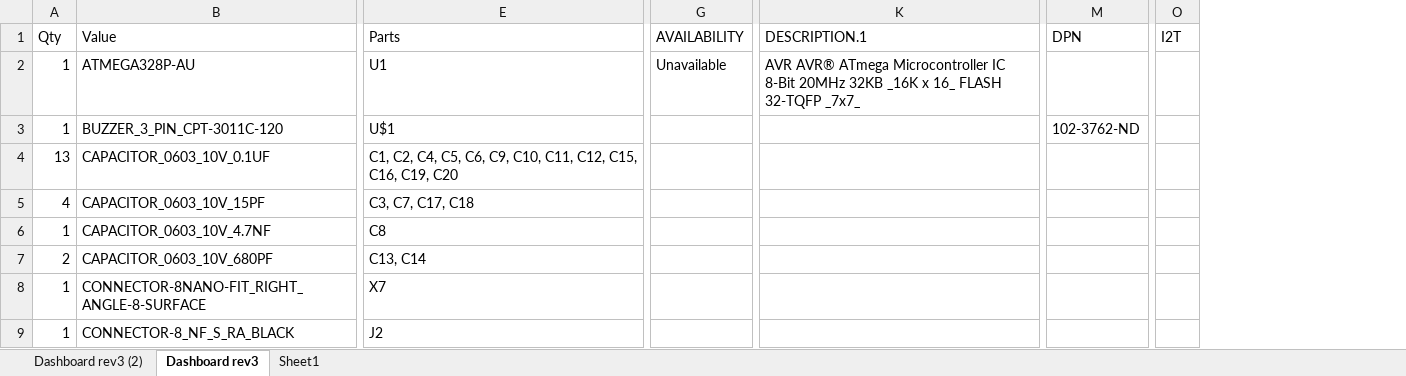
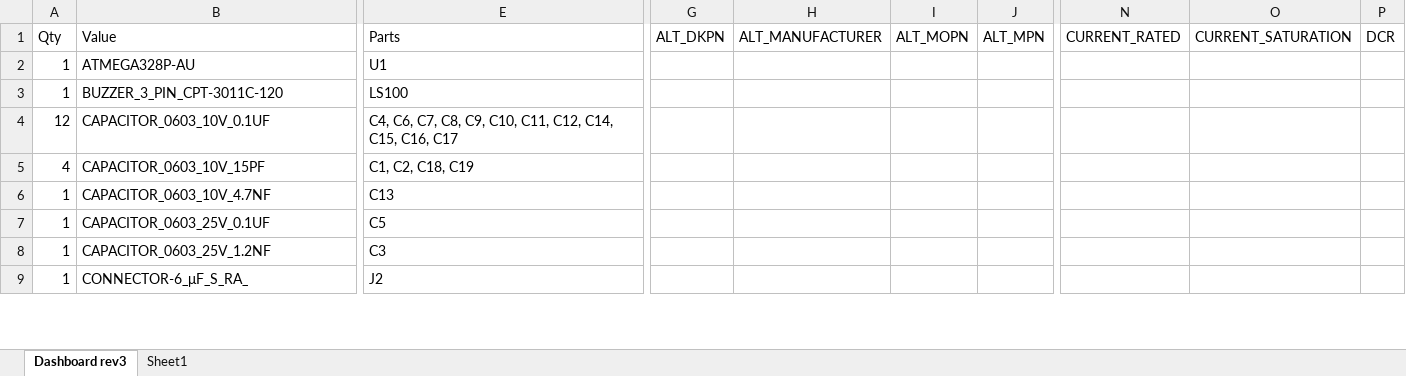
Before and after one commit to hytech-racing/circuits-2022, an Excel workbook: EAGLE Board Designs/Dashboard/Order files/Dashboard rev3 BOM.xlsx, sheet Dashboard rev3, drawn as a sheet; only a part is shown, gaps mark what is left out; values as stored, in another font and other column widths than the file's, no borders; table styles not drawn; removed rows and columns are numbered as before the commit, all else as after; rows hold the shown columns only; the diff covers the shown part only; the diff names each change by its address in the sheet, - before the commit and + after, or states it on an @@ line.

```diff
--- a/EAGLE Board Designs/Dashboard/Order files/Dashboard rev3 BOM.xlsx (sheet Dashboard rev3)
+++ b/EAGLE Board Designs/Dashboard/Order files/Dashboard rev3 BOM.xlsx (sheet Dashboard rev3)
-sheet tab: Dashboard rev3 (2)
-column G (AVAILABILITY), row 2: Unavailable
+column G (ALT_DKPN), empty
+column H (ALT_MANUFACTURER), empty
+column I (ALT_MOPN), empty
+column J (ALT_MPN), empty
-column K (DESCRIPTION.1), row 2: AVR AVR® ATmega Microcontroller IC 8-Bit 20MHz 32KB _16K x 16_ FLASH 32-TQFP _7x7_
+column N (CURRENT_RATED), empty
+column O (CURRENT_SATURATION), empty
+column P (DCR), empty
-column M (DPN), row 3: 102-3762-ND
-column O (I2T), empty
-E3 (Parts): U$1
+E3 (Parts): LS100
-A4 (Qty): 13
+A4 (Qty): 12
-E4 (Parts): C1, C2, C4, C5, C6, C9, C10, C11, C12, C15, C16, C19, C20
+E4 (Parts): C4, C6, C7, C8, C9, C10, C11, C12, C14, C15, C16, C17
-E5 (Parts): C3, C7, C17, C18
+E5 (Parts): C1, C2, C18, C19
-E6 (Parts): C8
+E6 (Parts): C13
-row 7: 2 | CAPACITOR_0603_10V_680PF | C13, C14
-row 8: 1 | CONNECTOR-8NANO-FIT_RIGHT_ANGLE-8-SURFACE | X7
+row 7: 1 | CAPACITOR_0603_25V_0.1UF | C5
+row 8: 1 | CAPACITOR_0603_25V_1.2NF | C3
-B9 (Value): CONNECTOR-8_NF_S_RA_BLACK
+B9 (Value): CONNECTOR-6_μF_S_RA_
```
Also changed, not shown: 11 added rows, 8 removed rows, 5 removed columns and 71 edited cells elsewhere in this sheet, 6 other files.
